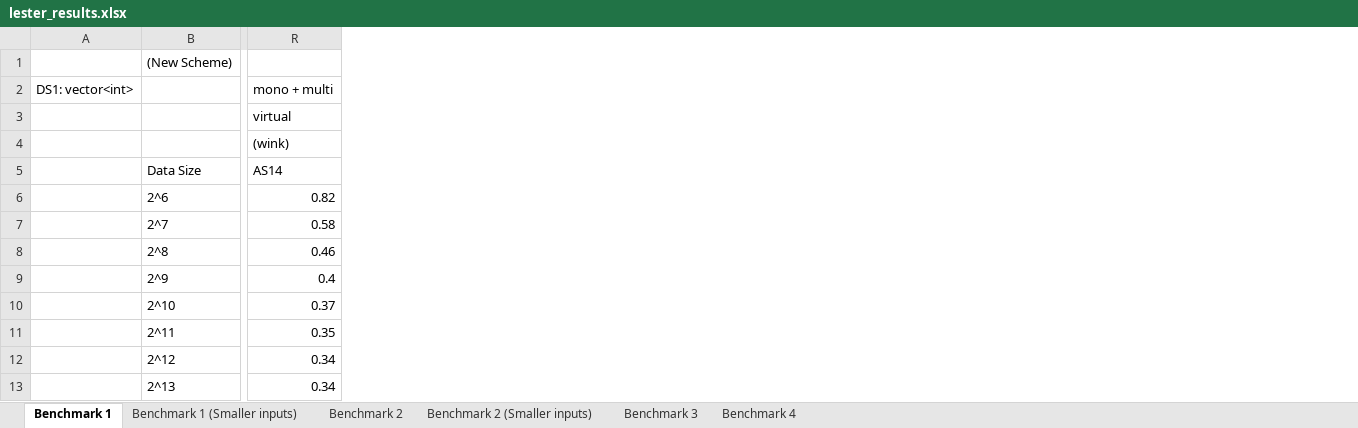
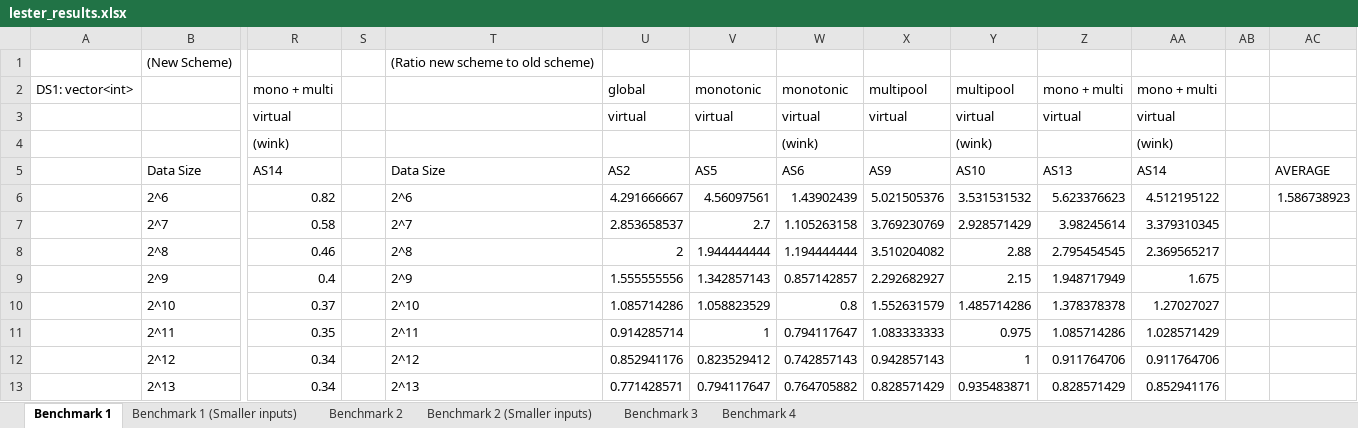
Before and after one commit to lesterfan/Allocator-Benchmarks, an Excel workbook: benchmarks/lester_allocators/lester_results.xlsx, sheet Benchmark 1, drawn as a sheet; only a part is shown, gaps mark what is left out; values as stored, in another font and other column widths than the file's, no borders; conditional formats not drawn; the diff names each change by its address in the sheet, - before the commit and + after, or states it on an @@ line.

Commit message:
Added average calculation for benchmark 1

```diff
--- a/benchmarks/lester_allocators/lester_results.xlsx (sheet Benchmark 1)
+++ b/benchmarks/lester_allocators/lester_results.xlsx (sheet Benchmark 1)
+column S, empty
+column T, rows 1-13: (Ratio new scheme to old scheme) |  |  |  | Data Size | 2^6 | 2^7 | 2^8 | 2^9 | 2^10 | 2^11 | 2^12 | 2^13
+column U, rows 2-13: global | virtual |  | AS2 | 4.291666667 | 2.853658537 | 2 | 1.555555556 | 1.085714286 | 0.914285714 | 0.852941176 | 0.771428571
+column V, rows 2-13: monotonic | virtual |  | AS5 | 4.56097561 | 2.7 | 1.944444444 | 1.342857143 | 1.058823529 | 1 | 0.823529412 | 0.794117647
+column W, rows 2-13: monotonic | virtual | (wink) | AS6 | 1.43902439 | 1.105263158 | 1.194444444 | 0.857142857 | 0.8 | 0.794117647 | 0.742857143 | 0.764705882
+column X, rows 2-13: multipool | virtual |  | AS9 | 5.021505376 | 3.769230769 | 3.510204082 | 2.292682927 | 1.552631579 | 1.083333333 | 0.942857143 | 0.828571429
+column Y, rows 2-13: multipool | virtual | (wink) | AS10 | 3.531531532 | 2.928571429 | 2.88 | 2.15 | 1.485714286 | 0.975 | 1 | 0.935483871
+column Z, rows 2-13: mono + multi | virtual |  | AS13 | 5.623376623 | 3.98245614 | 2.795454545 | 1.948717949 | 1.378378378 | 1.085714286 | 0.911764706 | 0.828571429
+column AA, rows 2-13: mono + multi | virtual | (wink) | AS14 | 4.512195122 | 3.379310345 | 2.369565217 | 1.675 | 1.27027027 | 1.028571429 | 0.911764706 | 0.852941176
+column AB, empty
+column AC, rows 5-6: AVERAGE | 1.586738923
```
